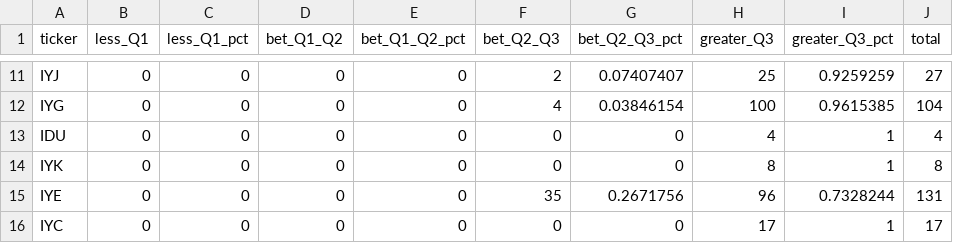
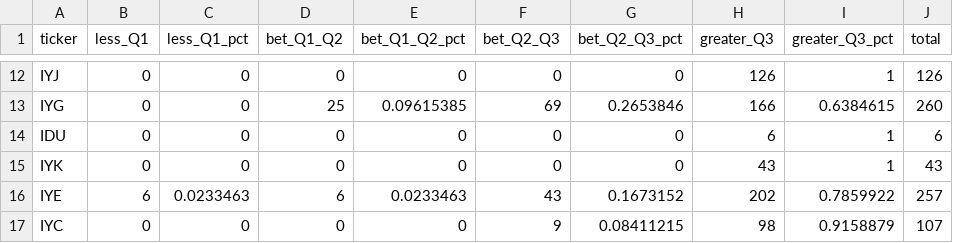
Before and after one commit to JuanMAedo/kdb-data-engineer-tfg, a CSV file: Data/DataWarehouse/Volatilities/all_cap_6m_prof.csv, drawn as a sheet; only a part is shown, gaps mark what is left out; addresses are those after the commit; the diff covers the shown part only; the diff names each change by its address in the sheet, - before the commit and + after, or states it on an @@ line.

```diff
--- a/Data/DataWarehouse/Volatilities/all_cap_6m_prof.csv
+++ b/Data/DataWarehouse/Volatilities/all_cap_6m_prof.csv
-F12 (bet_Q2_Q3): 2
+F12 (bet_Q2_Q3): 0
-G12 (bet_Q2_Q3_pct): 0.07407407
+G12 (bet_Q2_Q3_pct): 0
-H12 (greater_Q3): 25
+H12 (greater_Q3): 126
-I12 (greater_Q3_pct): 0.9259259
+I12 (greater_Q3_pct): 1
-J12 (total): 27
+J12 (total): 126
-D13 (bet_Q1_Q2): 0
+D13 (bet_Q1_Q2): 25
-E13 (bet_Q1_Q2_pct): 0
+E13 (bet_Q1_Q2_pct): 0.09615385
-F13 (bet_Q2_Q3): 4
+F13 (bet_Q2_Q3): 69
-G13 (bet_Q2_Q3_pct): 0.03846154
+G13 (bet_Q2_Q3_pct): 0.2653846
-H13 (greater_Q3): 100
+H13 (greater_Q3): 166
-I13 (greater_Q3_pct): 0.9615385
+I13 (greater_Q3_pct): 0.6384615
-J13 (total): 104
+J13 (total): 260
-H14 (greater_Q3): 4
+H14 (greater_Q3): 6
-J14 (total): 4
+J14 (total): 6
-H15 (greater_Q3): 8
+H15 (greater_Q3): 43
-J15 (total): 8
+J15 (total): 43
-B16 (less_Q1): 0
+B16 (less_Q1): 6
-C16 (less_Q1_pct): 0
+C16 (less_Q1_pct): 0.0233463
-D16 (bet_Q1_Q2): 0
+D16 (bet_Q1_Q2): 6
-E16 (bet_Q1_Q2_pct): 0
+E16 (bet_Q1_Q2_pct): 0.0233463
-F16 (bet_Q2_Q3): 35
+F16 (bet_Q2_Q3): 43
-G16 (bet_Q2_Q3_pct): 0.2671756
+G16 (bet_Q2_Q3_pct): 0.1673152
-H16 (greater_Q3): 96
+H16 (greater_Q3): 202
-I16 (greater_Q3_pct): 0.7328244
+I16 (greater_Q3_pct): 0.7859922
-J16 (total): 131
+J16 (total): 257
-F17 (bet_Q2_Q3): 0
+F17 (bet_Q2_Q3): 9
-G17 (bet_Q2_Q3_pct): 0
+G17 (bet_Q2_Q3_pct): 0.08411215
-H17 (greater_Q3): 17
+H17 (greater_Q3): 98
-I17 (greater_Q3_pct): 1
+I17 (greater_Q3_pct): 0.9158879
-J17 (total): 17
+J17 (total): 107
```
Also changed, not shown: 2 added rows and 148 edited cells elsewhere in this file.
